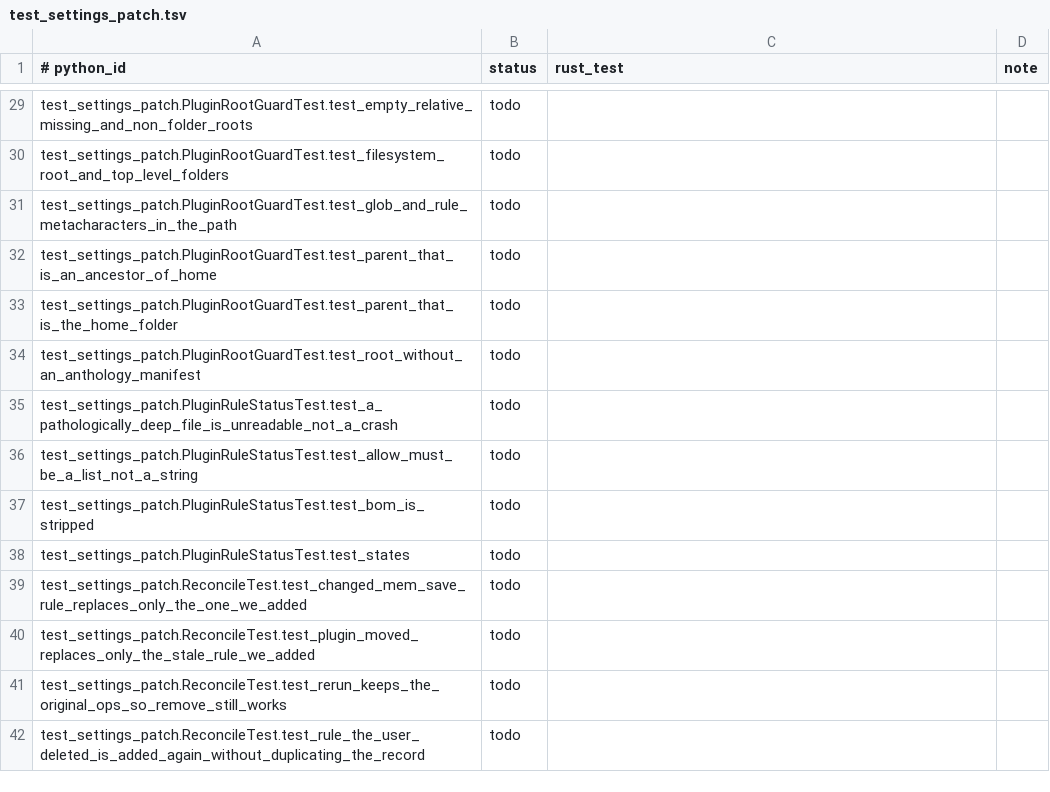
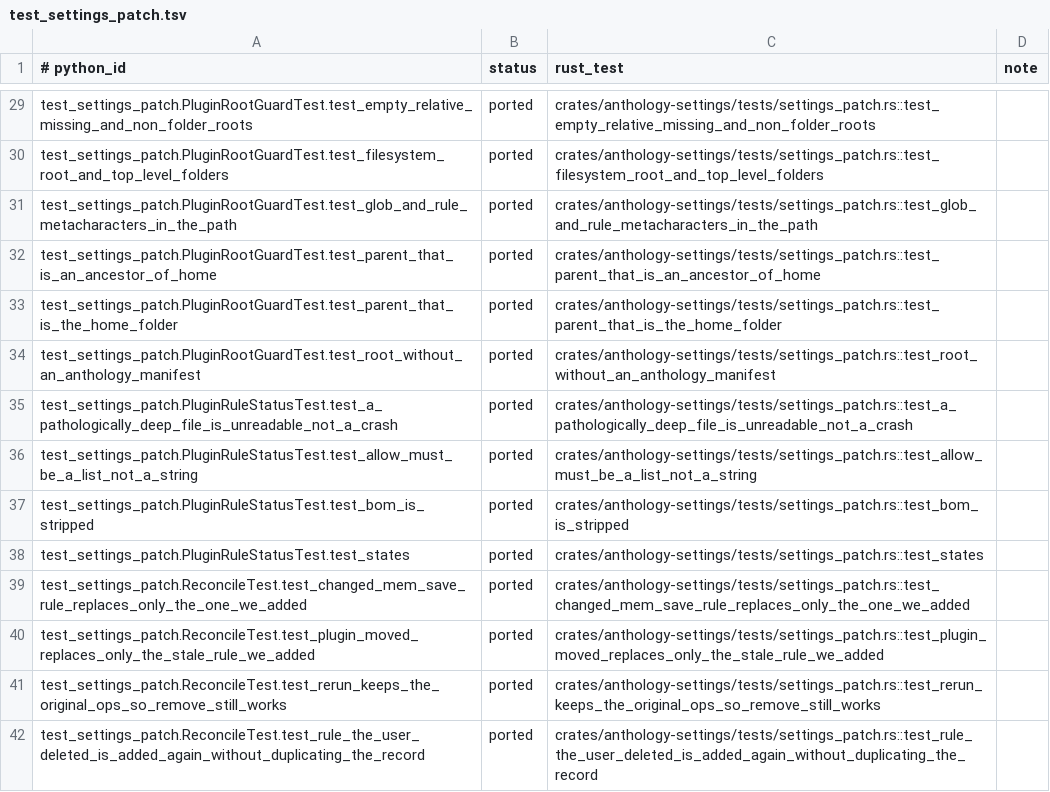
Before and after one commit to rbonweb/anthology, a TSV file: port/ledger/test_settings_patch.tsv, drawn as a sheet; only a part is shown, gaps mark what is left out; the diff covers the shown part only; the diff names each change by its address in the sheet, - before the commit and + after, or states it on an @@ line.

```diff
--- a/port/ledger/test_settings_patch.tsv
+++ b/port/ledger/test_settings_patch.tsv
-B29:B42 (status): todo
+B29:B42 (status): ported
-C29 (rust_test): (empty)
+C29 (rust_test): crates/anthology-settings/tests/settings_patch.rs::test_empty_relative_missing_and_non_folder_roots
-C30 (rust_test): (empty)
+C30 (rust_test): crates/anthology-settings/tests/settings_patch.rs::test_filesystem_root_and_top_level_folders
-C31 (rust_test): (empty)
+C31 (rust_test): crates/anthology-settings/tests/settings_patch.rs::test_glob_and_rule_metacharacters_in_the_path
-C32 (rust_test): (empty)
+C32 (rust_test): crates/anthology-settings/tests/settings_patch.rs::test_parent_that_is_an_ancestor_of_home
-C33 (rust_test): (empty)
+C33 (rust_test): crates/anthology-settings/tests/settings_patch.rs::test_parent_that_is_the_home_folder
-C34 (rust_test): (empty)
+C34 (rust_test): crates/anthology-settings/tests/settings_patch.rs::test_root_without_an_anthology_manifest
-C35 (rust_test): (empty)
+C35 (rust_test): crates/anthology-settings/tests/settings_patch.rs::test_a_pathologically_deep_file_is_unreadable_not_a_crash
-C36 (rust_test): (empty)
+C36 (rust_test): crates/anthology-settings/tests/settings_patch.rs::test_allow_must_be_a_list_not_a_string
-C37 (rust_test): (empty)
+C37 (rust_test): crates/anthology-settings/tests/settings_patch.rs::test_bom_is_stripped
-C38 (rust_test): (empty)
+C38 (rust_test): crates/anthology-settings/tests/settings_patch.rs::test_states
-C39 (rust_test): (empty)
+C39 (rust_test): crates/anthology-settings/tests/settings_patch.rs::test_changed_mem_save_rule_replaces_only_the_one_we_added
-C40 (rust_test): (empty)
+C40 (rust_test): crates/anthology-settings/tests/settings_patch.rs::test_plugin_moved_replaces_only_the_stale_rule_we_added
-C41 (rust_test): (empty)
+C41 (rust_test): crates/anthology-settings/tests/settings_patch.rs::test_rerun_keeps_the_original_ops_so_remove_still_works
-C42 (rust_test): (empty)
+C42 (rust_test): crates/anthology-settings/tests/settings_patch.rs::test_rule_the_user_deleted_is_added_again_without_duplicating_the_record
```
Also changed, not shown: 84 edited cells elsewhere in this file, 14 other files.
